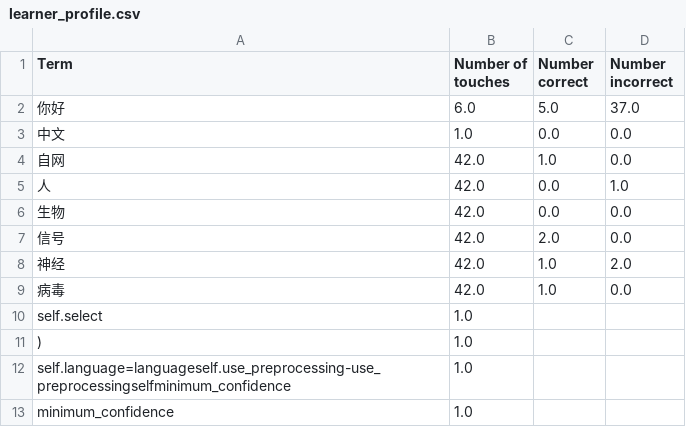
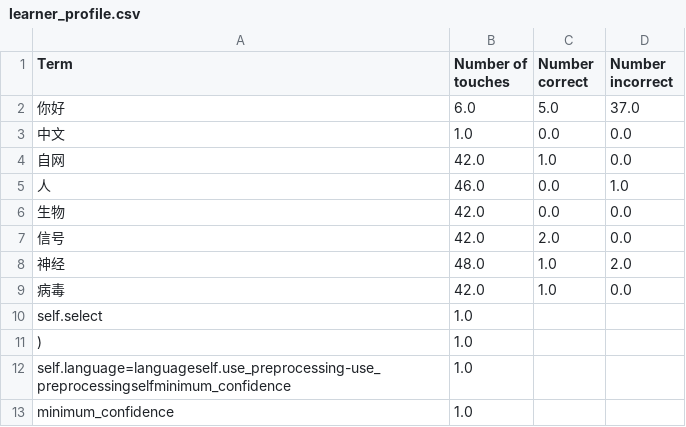
Before and after one commit to Project-Lexeme/Lexeme-Client, a CSV file: learner_profile.csv, drawn as a sheet; only a part is shown; the diff covers the shown part only.

```diff
--- a/learner_profile.csv
+++ b/learner_profile.csv
@@ -4,6 +4,6 @@ Term,Number of touches,Number correct,Number incorrect
 自网,42.0,1.0,0.0
-人,42.0,0.0,1.0
+人,46.0,0.0,1.0
 生物,42.0,0.0,0.0
 信号,42.0,2.0,0.0
-神经,42.0,1.0,2.0
+神经,48.0,1.0,2.0
 病毒,42.0,1.0,0.0
```
Also changed, not shown: 25 added rows and 3 edited cells elsewhere in this file, 5 other files.
